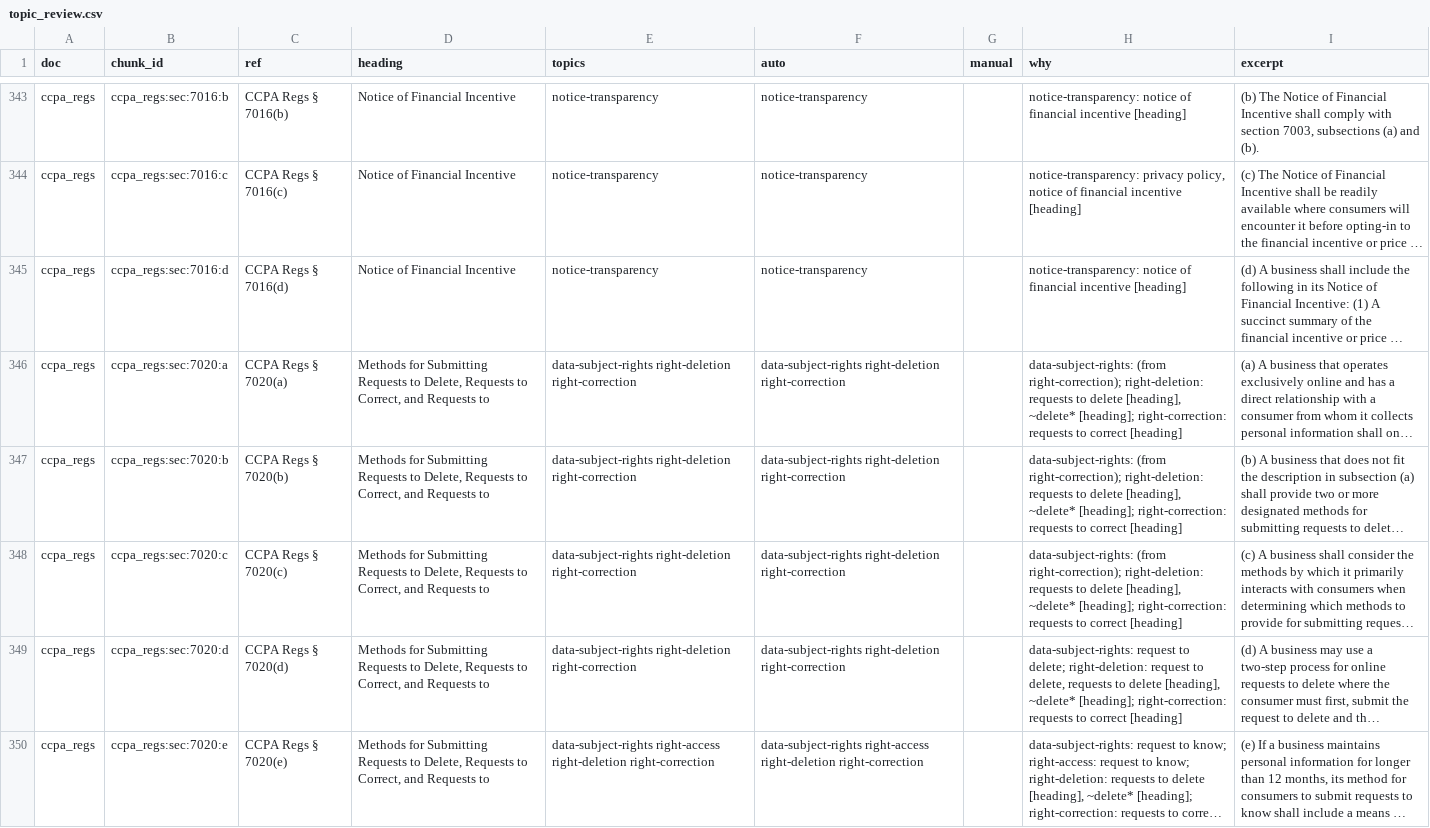
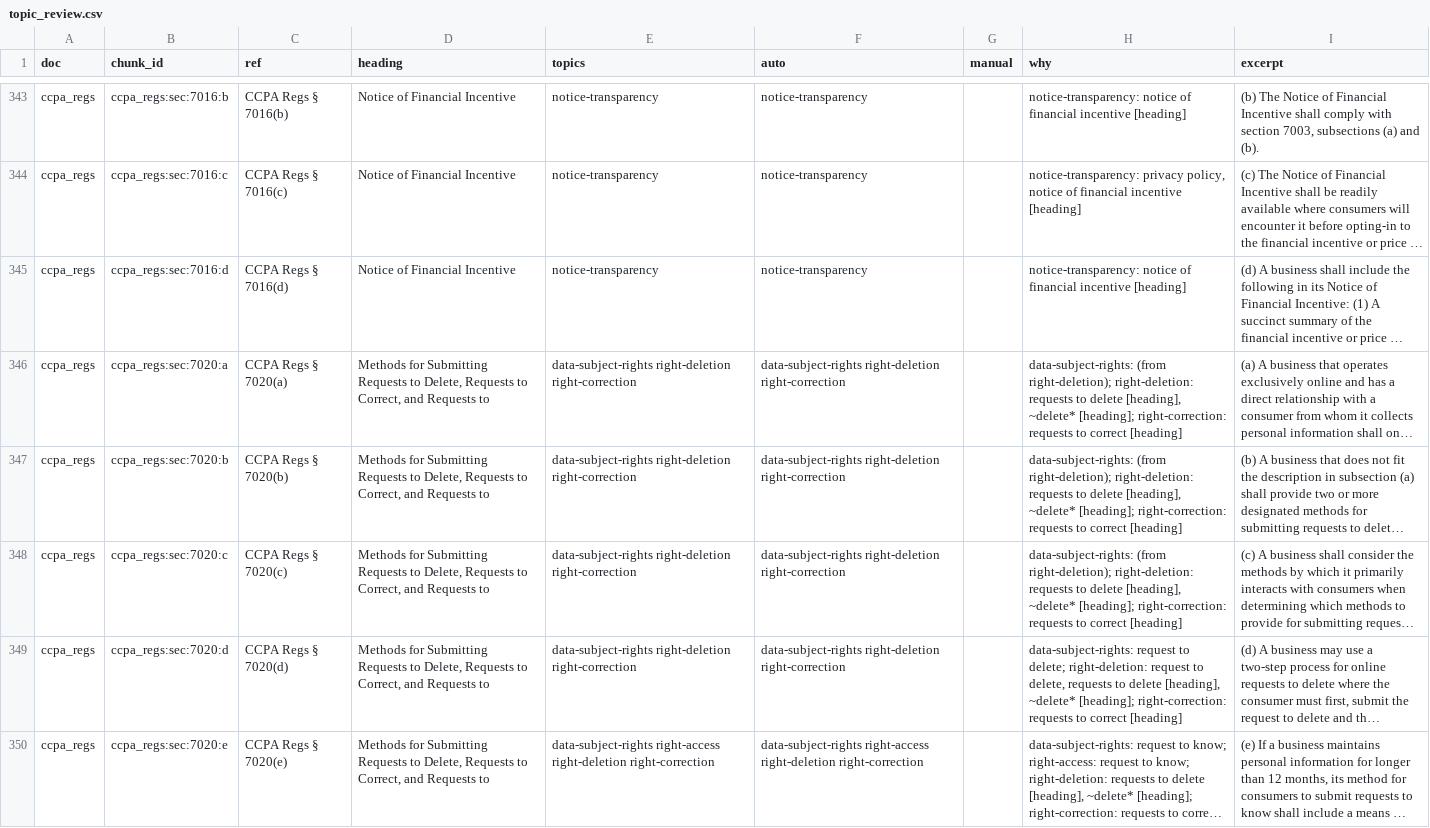
Before and after one commit to billwhert/quickprivacysearches, a CSV file: data/reports/topic_review.csv, drawn as a sheet; only a part is shown, gaps mark what is left out; long unchanged cells end in …; the diff covers the shown part only; the diff names each change by its address in the sheet, - before the commit and + after, or states it on an @@ line.

```diff
--- a/data/reports/topic_review.csv
+++ b/data/reports/topic_review.csv
-H346:H348 (why): data-subject-rights: (from right-correction); right-deletion: requests…
+H346:H348 (why): data-subject-rights: (from right-deletion); right-deletion: requests…
```
Also changed, not shown: 2 edited cells elsewhere in this file, 22 other files.
